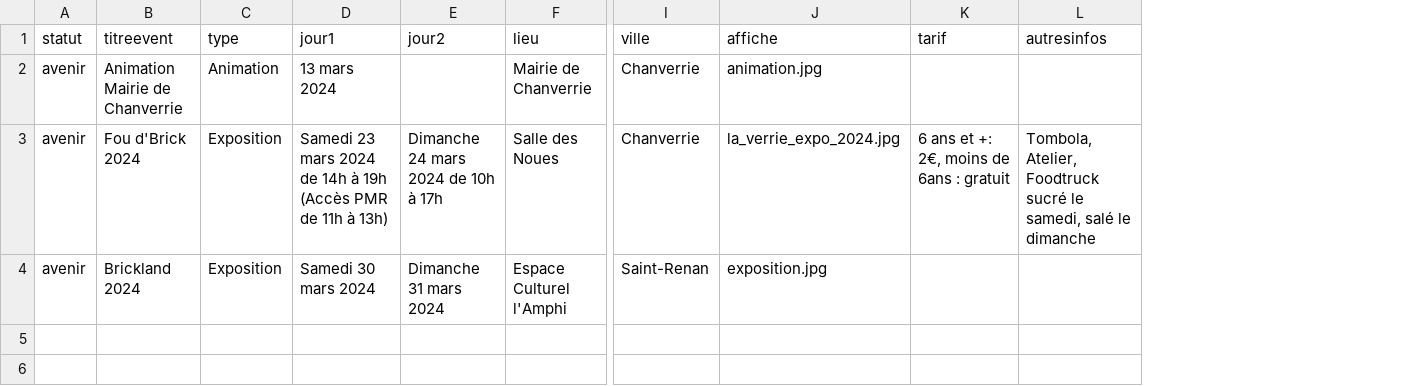
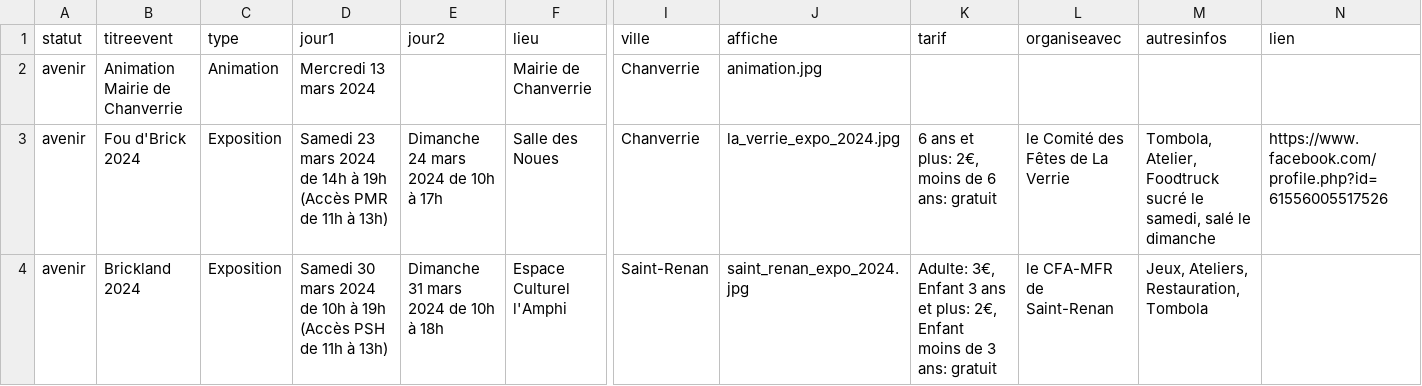
Before and after one commit to portulans/brickouest2, a CSV file: public/data/evenements.csv, drawn as a sheet; only a part is shown, gaps mark what is left out; addresses are those after the commit; the diff names each change by its address in the sheet, - before the commit and + after, or states it on an @@ line.

```diff
--- a/public/data/evenements.csv
+++ b/public/data/evenements.csv
+column L (organiseavec), rows 3-4: le Comité des Fêtes de La Verrie | le CFA-MFR de Saint-Renan
+column N (lien), row 3: https://www.facebook.com/profile.php?id=61556005517526
-D2 (jour1): 13 mars 2024
+D2 (jour1): Mercredi 13 mars 2024
-K3 (tarif): 6 ans et +: 2€, moins de 6ans : gratuit
+K3 (tarif): 6 ans et plus: 2€, moins de 6 ans: gratuit
-D4 (jour1): Samedi 30 mars 2024
+D4 (jour1): Samedi 30 mars 2024 de 10h à 19h (Accès PSH de 11h à 13h)
-E4 (jour2): Dimanche 31 mars 2024
+E4 (jour2): Dimanche 31 mars 2024 de 10h à 18h
-J4 (affiche): exposition.jpg
+J4 (affiche): saint_renan_expo_2024.jpg
-K4 (tarif): (empty)
+K4 (tarif): Adulte: 3€, Enfant 3 ans et plus: 2€, Enfant moins de 3 ans: gratuit
-M4 (autresinfos): (empty)
+M4 (autresinfos): Jeux, Ateliers, Restauration, Tombola
```
Also changed, not shown: 3 other files.
